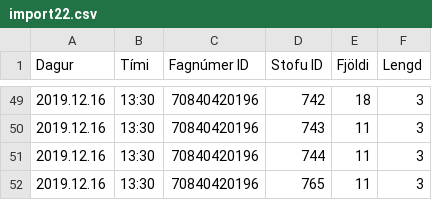
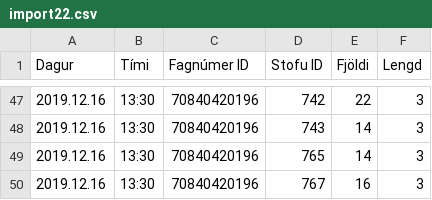
Before and after one commit to tprunarsson/Bessy-Rooms, a CSV file: import22.csv, drawn as a sheet; only a part is shown, gaps mark what is left out; the diff covers the shown part only.

```diff
--- a/import22.csv
+++ b/import22.csv
@@ -49,4 +47,4 @@ Dagur;Tími;Fagnúmer ID;Stofu ID;Fjöldi;Lengd
-2019.12.16;13:30;70840420196;742;18;3
-2019.12.16;13:30;70840420196;743;11;3
-2019.12.16;13:30;70840420196;744;11;3
-2019.12.16;13:30;70840420196;765;11;3
+2019.12.16;13:30;70840420196;742;22;3
+2019.12.16;13:30;70840420196;743;14;3
+2019.12.16;13:30;70840420196;765;14;3
+2019.12.16;13:30;70840420196;767;16;3
```
Also changed, not shown: 5 added rows, 7 removed rows and 55 edited cells elsewhere in this file.
